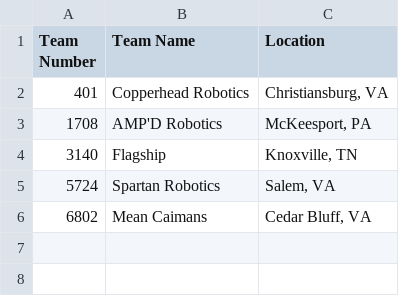
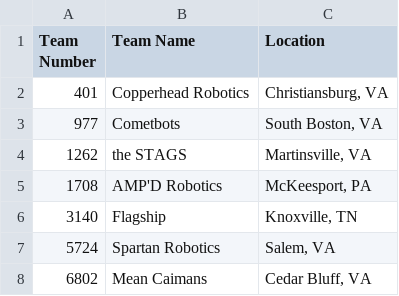
Before and after one commit to 5724-SpartanRobotics/5724-SpartanRobotics.github.io, a CSV file: _data/brb/teamlist.csv, drawn as a sheet; the diff names each change by its address in the sheet, - before the commit and + after, or states it on an @@ line.

Commit message:
Add 1262 and 977 to BRB team list

```diff
--- a/_data/brb/teamlist.csv
+++ b/_data/brb/teamlist.csv
+row 3: 977 | Cometbots | South Boston, VA
+row 4: 1262 | the STAGS | Martinsville, VA
```
